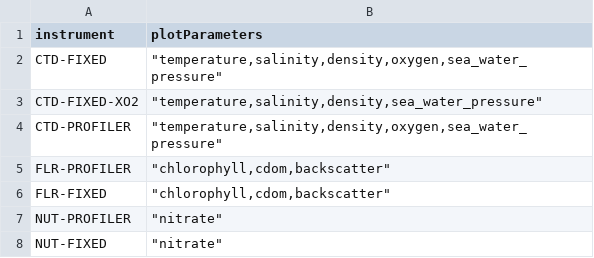
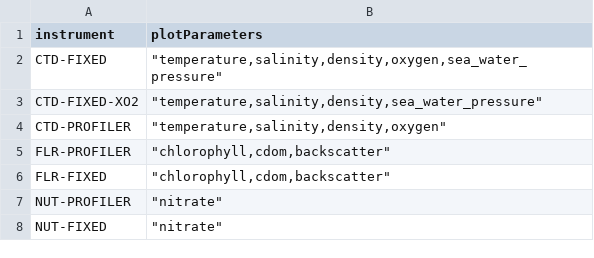
Before and after one commit to OOI-CabledArray/rca-data-tools, a CSV file: rca_data_tools/qaqc/params/plotParameters.csv, drawn as a sheet; only a part is shown.

Commit message:
removing sea_water_pressure from profilers until we can just do simple timeseries

```diff
--- a/rca_data_tools/qaqc/params/plotParameters.csv
+++ b/rca_data_tools/qaqc/params/plotParameters.csv
@@ -3,3 +3,3 @@ CTD-FIXED,"""temperature,salinity,density,oxygen,sea_water_pressure"""
 CTD-FIXED-XO2,"""temperature,salinity,density,sea_water_pressure"""
-CTD-PROFILER,"""temperature,salinity,density,oxygen,sea_water_pressure"""
+CTD-PROFILER,"""temperature,salinity,density,oxygen"""
 FLR-PROFILER,"""chlorophyll,cdom,backscatter"""
```
